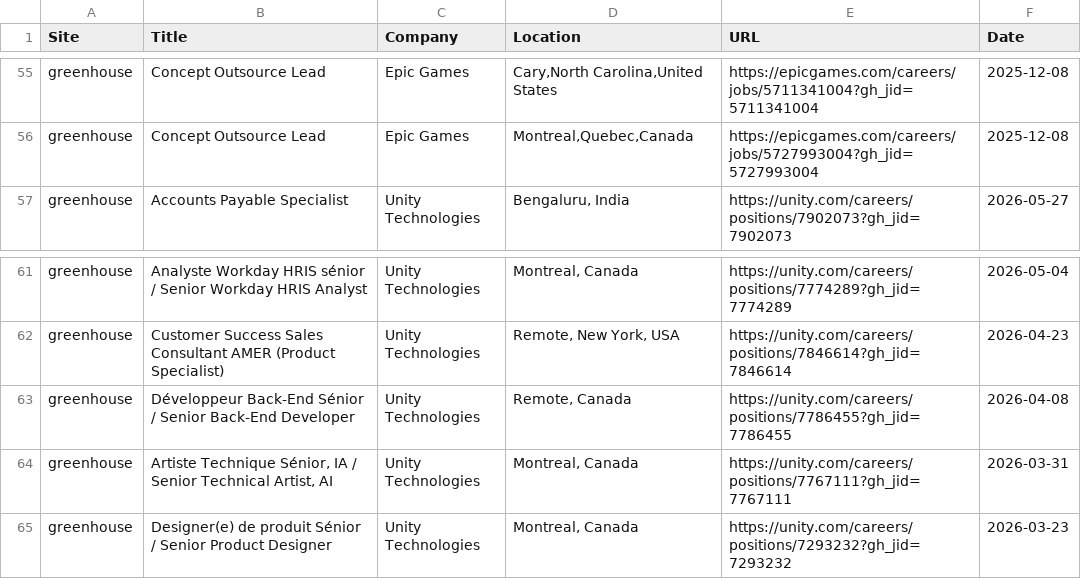
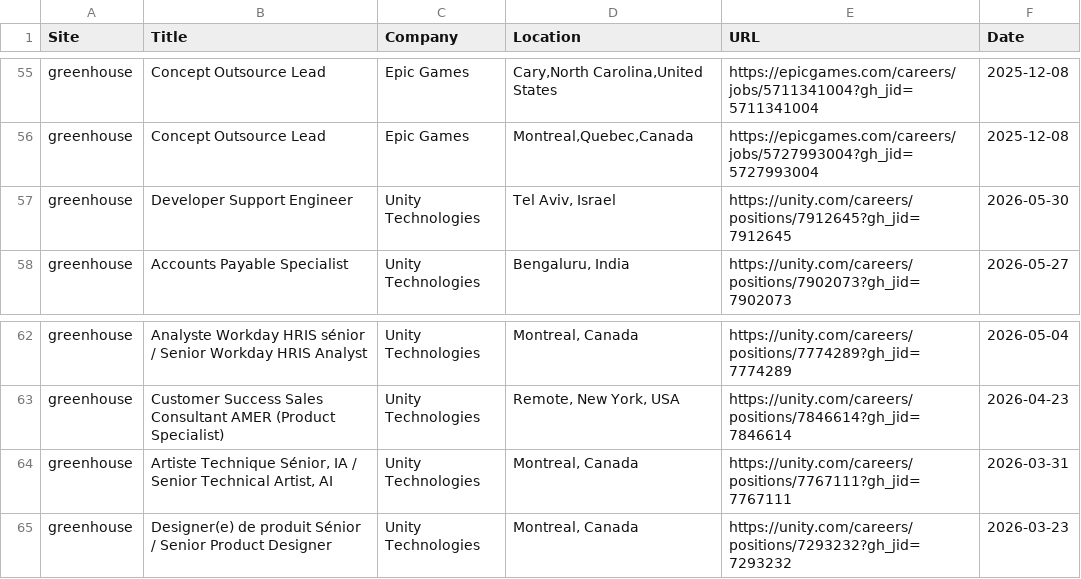
Before and after one commit to christiandguerard/ever-jobs-dash, a CSV file: daily_jobs.csv, drawn as a sheet; only a part is shown, gaps mark what is left out.

Commit message:
Update job dashboard: Sun May 31 14:00:11 UTC 2026

```diff
--- a/daily_jobs.csv
+++ b/daily_jobs.csv
@@ -56,2 +56,3 @@ greenhouse,Concept Outsource Lead,Epic Games,"Cary,North Carolina,United States"
 greenhouse,Concept Outsource Lead,Epic Games,"Montreal,Quebec,Canada",https://epicgames.com/careers/jobs/5727993004?gh_jid=5727993004,2025-12-08
+greenhouse,Developer Support Engineer,Unity Technologies,"Tel Aviv, Israel",https://unity.com/careers/positions/7912645?gh_jid=7912645,2026-05-30
 greenhouse,Accounts Payable Specialist,Unity Technologies,"Bengaluru, India",https://unity.com/careers/positions/7902073?gh_jid=7902073,2026-05-27
@@ -62,3 +63,2 @@ greenhouse,Analyste Workday HRIS sénior  / Senior Workday HRIS Analyst,Unity Te
 greenhouse,Customer Success Sales Consultant AMER (Product Specialist),Unity Technologies,"Remote, New York, USA",https://unity.com/careers/positions/7846614?gh_jid=7846614,2026-04-23
-greenhouse,Développeur Back-End Sénior / Senior Back-End Developer,Unity Technologies,"Remote, Canada",https://unity.com/careers/positions/7786455?gh_jid=7786455,2026-04-08
 greenhouse,"Artiste Technique Sénior, IA  / Senior Technical Artist, AI",Unity Technologies,"Montreal, Canada",https://unity.com/careers/positions/7767111?gh_jid=7767111,2026-03-31
```
